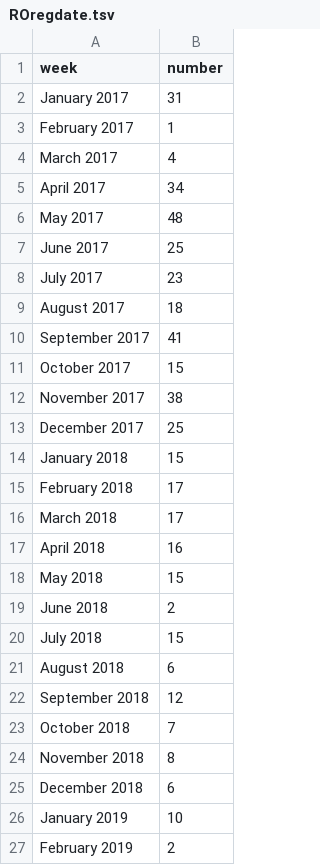
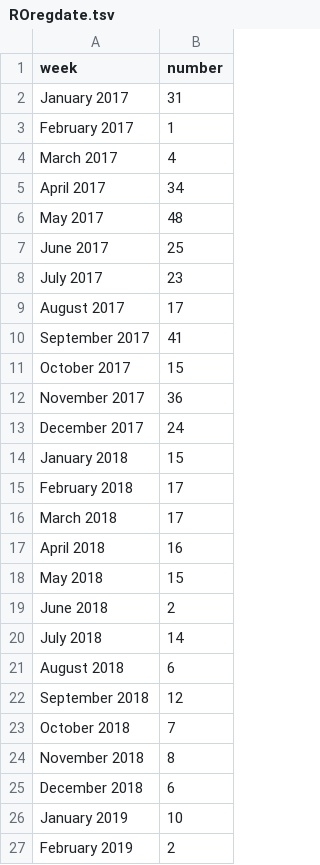
Before and after one commit to jessicachinafile/jessicachinafile.github.io, a TSV file: monthly/ROregdate.tsv, drawn as a sheet; only a part is shown.

Commit message:
Update ROregdate.tsv
took out deregisterations

```diff
--- a/monthly/ROregdate.tsv
+++ b/monthly/ROregdate.tsv
@@ -8,7 +8,7 @@ June 2017	25
 July 2017	23
-August 2017	18
+August 2017	17
 September 2017	41
 October 2017	15
-November 2017	38
-December 2017	25
+November 2017	36
+December 2017	24
 January 2018	15
@@ -19,3 +19,3 @@ May 2018	15
 June 2018	2
-July 2018	15
+July 2018	14
 August 2018	6
```
